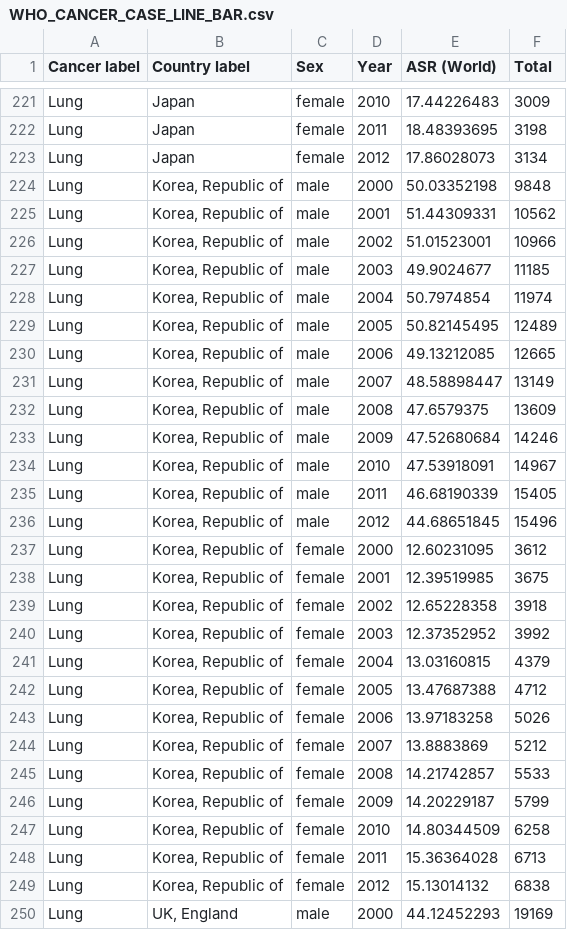
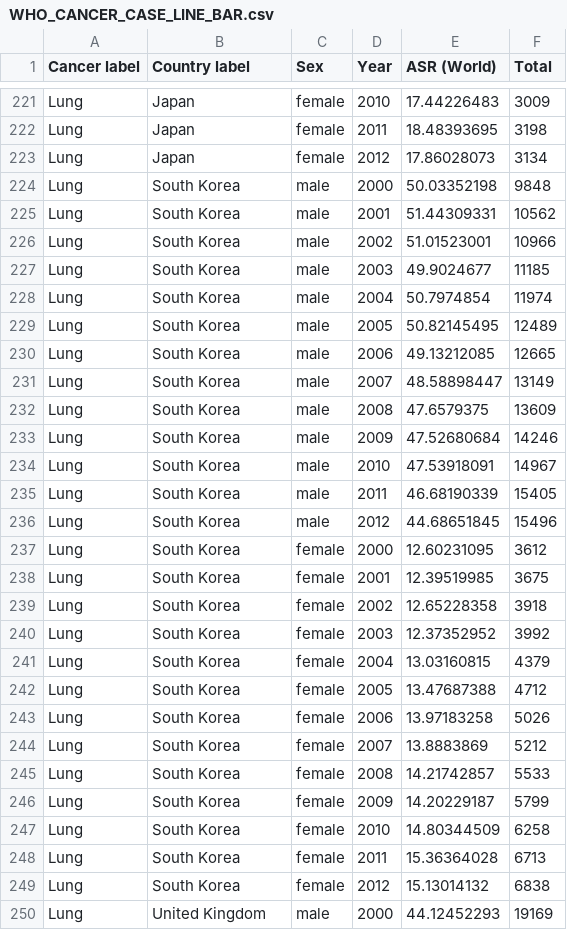
Before and after one commit to CoolerProRB/COS30045-Project, a CSV file: dist/data/WHO_CANCER_CASE_LINE_BAR.csv, drawn as a sheet; only a part is shown, gaps mark what is left out; the diff covers the shown part only.

```diff
--- a/dist/data/WHO_CANCER_CASE_LINE_BAR.csv
+++ b/dist/data/WHO_CANCER_CASE_LINE_BAR.csv
@@ -223,28 +223,28 @@ Lung,Japan,female,2011,18.48393695,3198
 Lung,Japan,female,2012,17.86028073,3134
-Lung,"Korea, Republic of",male,2000,50.03352198,9848
-Lung,"Korea, Republic of",male,2001,51.44309331,10562
-Lung,"Korea, Republic of",male,2002,51.01523001,10966
-Lung,"Korea, Republic of",male,2003,49.9024677,11185
-Lung,"Korea, Republic of",male,2004,50.7974854,11974
-Lung,"Korea, Republic of",male,2005,50.82145495,12489
-Lung,"Korea, Republic of",male,2006,49.13212085,12665
-Lung,"Korea, Republic of",male,2007,48.58898447,13149
-Lung,"Korea, Republic of",male,2008,47.6579375,13609
-Lung,"Korea, Republic of",male,2009,47.52680684,14246
-Lung,"Korea, Republic of",male,2010,47.53918091,14967
-Lung,"Korea, Republic of",male,2011,46.68190339,15405
-Lung,"Korea, Republic of",male,2012,44.68651845,15496
-Lung,"Korea, Republic of",female,2000,12.60231095,3612
-Lung,"Korea, Republic of",female,2001,12.39519985,3675
-Lung,"Korea, Republic of",female,2002,12.65228358,3918
-Lung,"Korea, Republic of",female,2003,12.37352952,3992
-Lung,"Korea, Republic of",female,2004,13.03160815,4379
-Lung,"Korea, Republic of",female,2005,13.47687388,4712
-Lung,"Korea, Republic of",female,2006,13.97183258,5026
-Lung,"Korea, Republic of",female,2007,13.8883869,5212
-Lung,"Korea, Republic of",female,2008,14.21742857,5533
-Lung,"Korea, Republic of",female,2009,14.20229187,5799
-Lung,"Korea, Republic of",female,2010,14.80344509,6258
-Lung,"Korea, Republic of",female,2011,15.36364028,6713
-Lung,"Korea, Republic of",female,2012,15.13014132,6838
-Lung,"UK, England",male,2000,44.12452293,19169
+Lung,"South Korea",male,2000,50.03352198,9848
+Lung,"South Korea",male,2001,51.44309331,10562
+Lung,"South Korea",male,2002,51.01523001,10966
+Lung,"South Korea",male,2003,49.9024677,11185
+Lung,"South Korea",male,2004,50.7974854,11974
+Lung,"South Korea",male,2005,50.82145495,12489
+Lung,"South Korea",male,2006,49.13212085,12665
+Lung,"South Korea",male,2007,48.58898447,13149
+Lung,"South Korea",male,2008,47.6579375,13609
+Lung,"South Korea",male,2009,47.52680684,14246
+Lung,"South Korea",male,2010,47.53918091,14967
+Lung,"South Korea",male,2011,46.68190339,15405
+Lung,"South Korea",male,2012,44.68651845,15496
+Lung,"South Korea",female,2000,12.60231095,3612
+Lung,"South Korea",female,2001,12.39519985,3675
+Lung,"South Korea",female,2002,12.65228358,3918
+Lung,"South Korea",female,2003,12.37352952,3992
+Lung,"South Korea",female,2004,13.03160815,4379
+Lung,"South Korea",female,2005,13.47687388,4712
+Lung,"South Korea",female,2006,13.97183258,5026
+Lung,"South Korea",female,2007,13.8883869,5212
+Lung,"South Korea",female,2008,14.21742857,5533
+Lung,"South Korea",female,2009,14.20229187,5799
+Lung,"South Korea",female,2010,14.80344509,6258
+Lung,"South Korea",female,2011,15.36364028,6713
+Lung,"South Korea",female,2012,15.13014132,6838
+Lung,"United Kingdom",male,2000,44.12452293,19169
```
Also changed, not shown: 129 edited cells elsewhere in this file, 3 other files.
